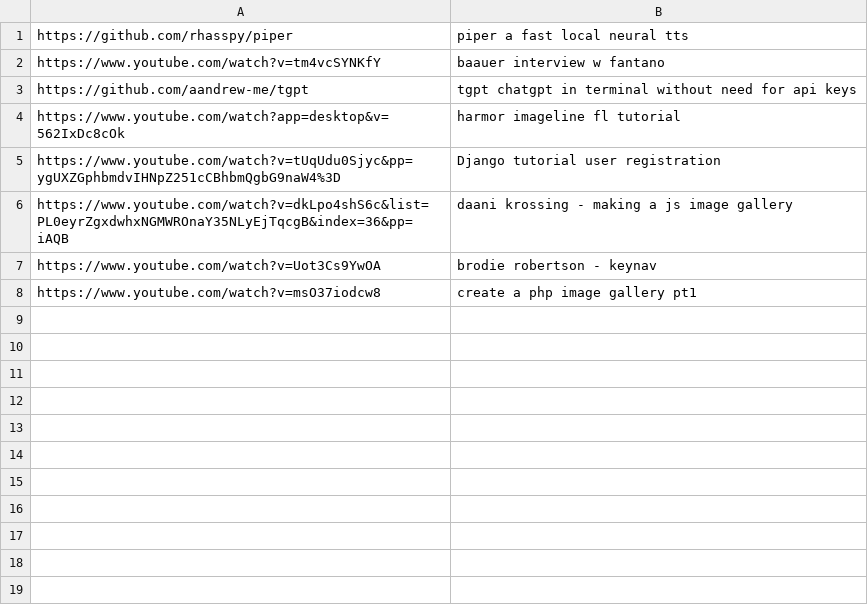
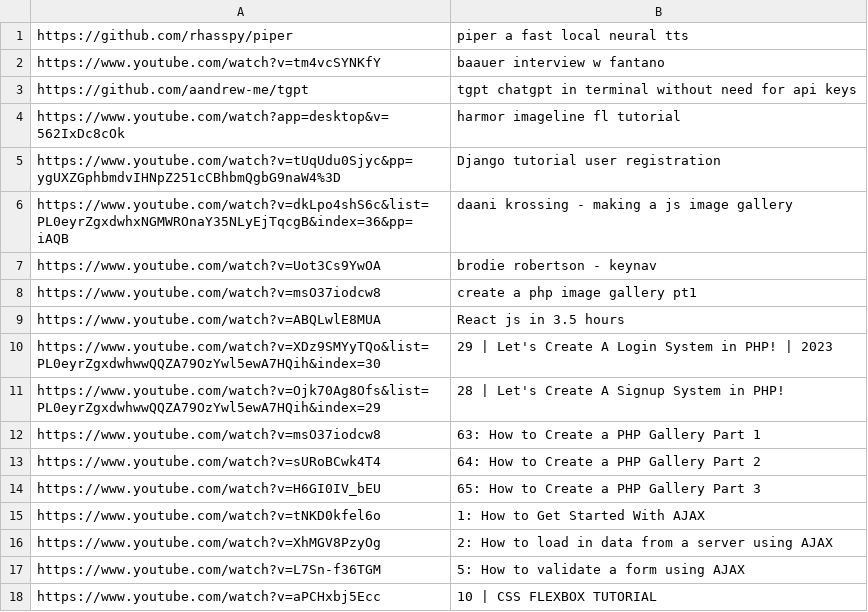
Before and after one commit to bweew/site2, a CSV file: 10/d-tables2/data.csv, drawn as a sheet; the diff names each change by its address in the sheet, - before the commit and + after, or states it on an @@ line.

Commit message:
appended links w cliptools

```diff
--- a/10/d-tables2/data.csv
+++ b/10/d-tables2/data.csv
+row 9: https://www.youtube.com/watch?v=ABQLwlE8MUA | React js in 3.5 hours
+row 10: https://www.youtube.com/watch?v=XDz9SMYyTQo&list=PL0eyrZgxdwhwwQQZA79OzYwl5ewA7HQih&index=30 | 29 | Let's Create A Login System in PHP! | 2023
+row 11: https://www.youtube.com/watch?v=Ojk70Ag8Ofs&list=PL0eyrZgxdwhwwQQZA79OzYwl5ewA7HQih&index=29 | 28 | Let's Create A Signup System in PHP!
+row 12: https://www.youtube.com/watch?v=msO37iodcw8 | 63: How to Create a PHP Gallery Part 1
+row 13: https://www.youtube.com/watch?v=sURoBCwk4T4 | 64: How to Create a PHP Gallery Part 2
+row 14: https://www.youtube.com/watch?v=H6GI0IV_bEU | 65: How to Create a PHP Gallery Part 3
+row 15: https://www.youtube.com/watch?v=tNKD0kfel6o | 1: How to Get Started With AJAX
+row 16: https://www.youtube.com/watch?v=XhMGV8PzyOg | 2: How to load in data from a server using AJAX
+row 17: https://www.youtube.com/watch?v=L7Sn-f36TGM | 5: How to validate a form using AJAX
+row 18: https://www.youtube.com/watch?v=aPCHxbj5Ecc | 10 | CSS FLEXBOX TUTORIAL
```
